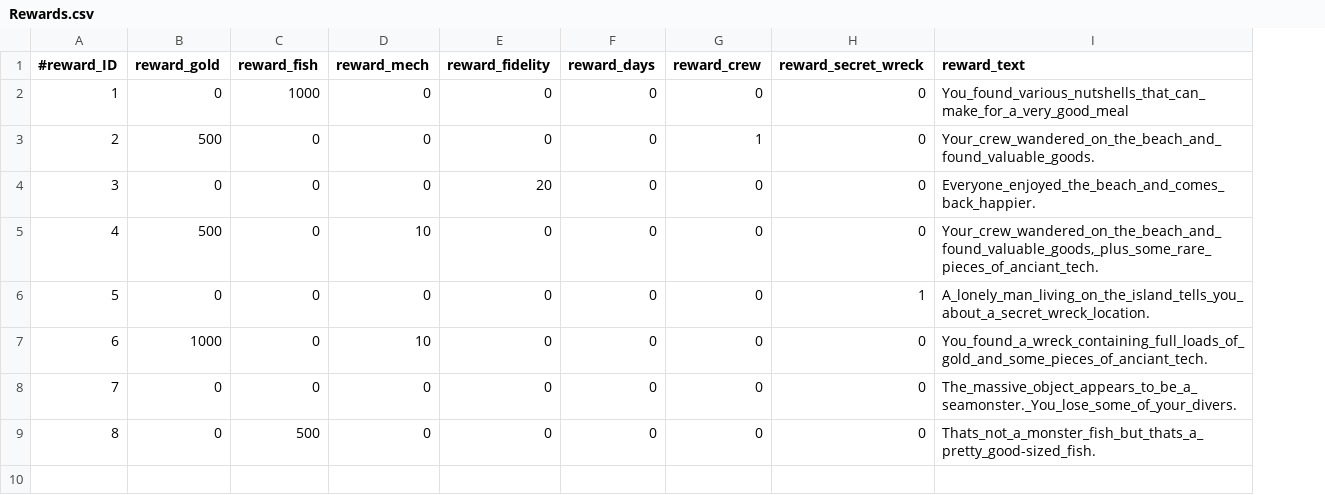
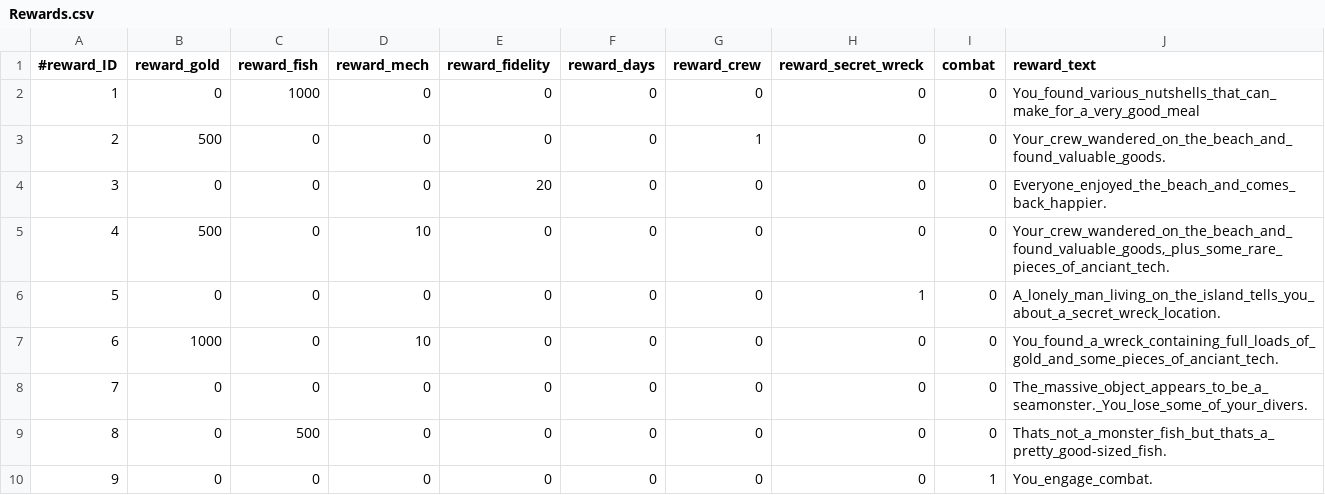
Before and after one commit to StarfighterDevTeam/StarFighter, a CSV file: Unstable/StarFighter/StarFighter/Assets/Scripts/Generated/Rewards.csv, drawn as a sheet; the diff names each change by its address in the sheet, - before the commit and + after, or states it on an @@ line.

```diff
--- a/Unstable/StarFighter/StarFighter/Assets/Scripts/Generated/Rewards.csv
+++ b/Unstable/StarFighter/StarFighter/Assets/Scripts/Generated/Rewards.csv
+column I (combat), rows 2-9: all 0
+row 10: 9 | 0 | 0 | 0 | 0 | 0 | 0 | 0 | 1 | You_engage_combat.
```
Also changed, not shown: Unstable/StarFighter/StarFighter/Assets/Scripts/Generated/Choices.csv, 9 other files.
